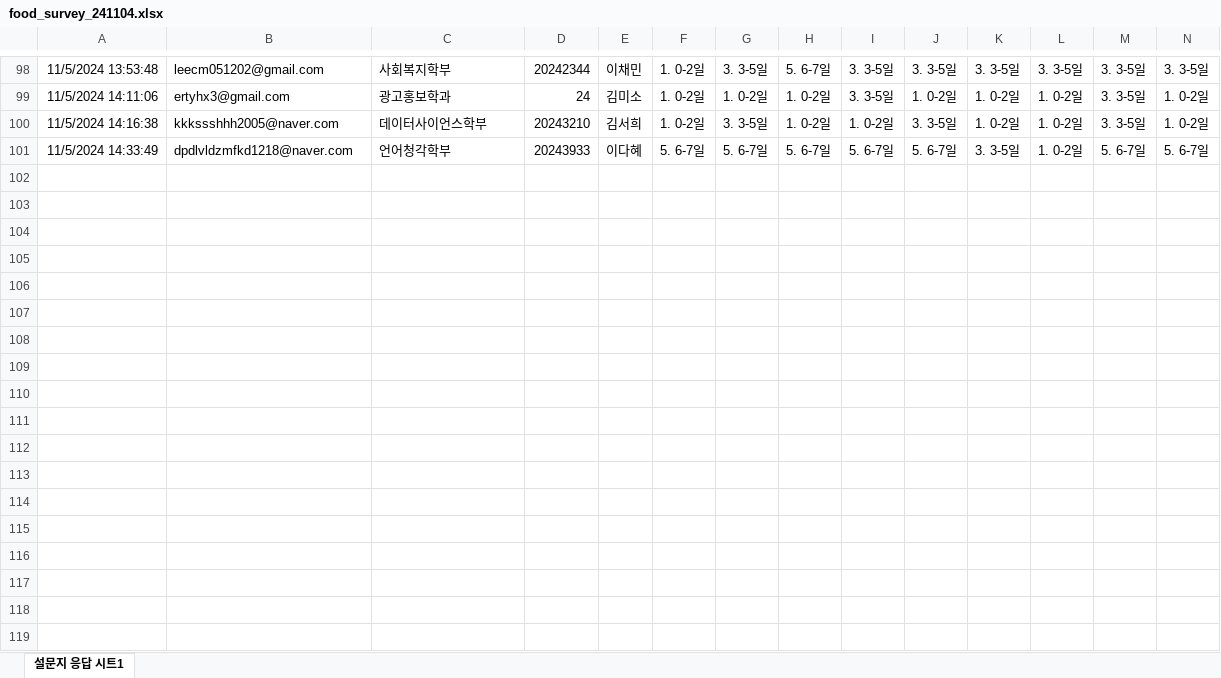
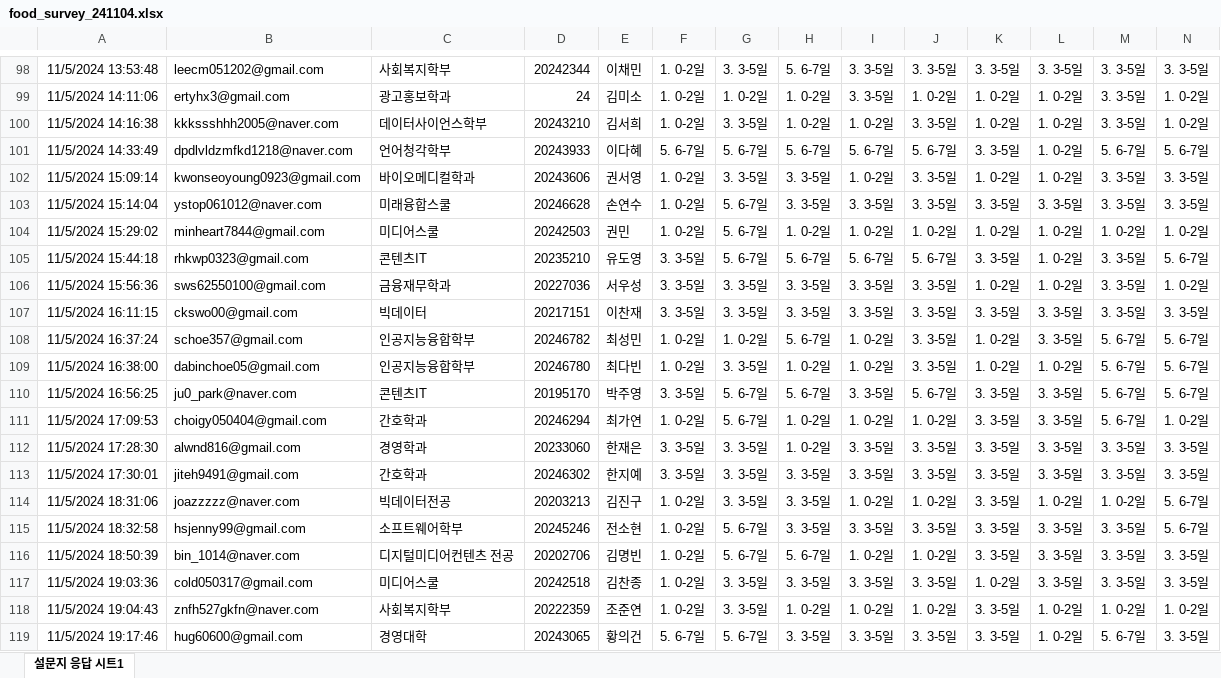
Before and after one commit to kwlee58/class202501, an Excel workbook: R/data/food_survey_241104.xlsx, sheet 설문지 응답 시트1, drawn as a sheet; only a part is shown, gaps mark what is left out; values as stored, in another font and other column widths than the file's, no borders; table styles not drawn; rows hold the shown columns only; the diff covers the shown part only; the diff names each change by its address in the sheet, - before the commit and + after, or states it on an @@ line.

Commit message:
241104, food modified 2

```diff
--- a/R/data/food_survey_241104.xlsx (sheet 설문지 응답 시트1)
+++ b/R/data/food_survey_241104.xlsx (sheet 설문지 응답 시트1)
+row 102: 11/5/2024 15:09:14 | kwonseoyoung0923@gmail.com | 바이오메디컬학과 | 20243606 | 권서영 | 1. 0-2일 | 3. 3-5일 | 3. 3-5일 | 1. 0-2일 | 3. 3-5일 | 1. 0-2일 | 1. 0-2일 | 3. 3-5일 | 3. 3-5일
+row 103: 11/5/2024 15:14:04 | ystop061012@naver.com | 미래융합스쿨 | 20246628 | 손연수 | 1. 0-2일 | 5. 6-7일 | 3. 3-5일 | 3. 3-5일 | 3. 3-5일 | 3. 3-5일 | 3. 3-5일 | 3. 3-5일 | 3. 3-5일
+row 104: 11/5/2024 15:29:02 | minheart7844@gmail.com | 미디어스쿨 | 20242503 | 권민 | 1. 0-2일 | 5. 6-7일 | 1. 0-2일 | 1. 0-2일 | 1. 0-2일 | 1. 0-2일 | 1. 0-2일 | 1. 0-2일 | 1. 0-2일
+row 105: 11/5/2024 15:44:18 | rhkwp0323@gmail.com | 콘텐츠IT | 20235210 | 유도영 | 3. 3-5일 | 5. 6-7일 | 5. 6-7일 | 5. 6-7일 | 5. 6-7일 | 3. 3-5일 | 1. 0-2일 | 3. 3-5일 | 5. 6-7일
+row 106: 11/5/2024 15:56:36 | sws62550100@gmail.com | 금융재무학과 | 20227036 | 서우성 | 3. 3-5일 | 3. 3-5일 | 3. 3-5일 | 3. 3-5일 | 3. 3-5일 | 1. 0-2일 | 1. 0-2일 | 3. 3-5일 | 1. 0-2일
+row 107: 11/5/2024 16:11:15 | ckswo00@gmail.com | 빅데이터 | 20217151 | 이찬재 | 3. 3-5일 | 3. 3-5일 | 3. 3-5일 | 3. 3-5일 | 3. 3-5일 | 3. 3-5일 | 3. 3-5일 | 3. 3-5일 | 3. 3-5일
+row 108: 11/5/2024 16:37:24 | schoe357@gmail.com | 인공지능융합학부 | 20246782 | 최성민 | 1. 0-2일 | 1. 0-2일 | 5. 6-7일 | 1. 0-2일 | 3. 3-5일 | 1. 0-2일 | 3. 3-5일 | 5. 6-7일 | 5. 6-7일
+row 109: 11/5/2024 16:38:00 | dabinchoe05@gmail.com | 인공지능융합학부 | 20246780 | 최다빈 | 1. 0-2일 | 3. 3-5일 | 1. 0-2일 | 1. 0-2일 | 3. 3-5일 | 1. 0-2일 | 1. 0-2일 | 5. 6-7일 | 5. 6-7일
+row 110: 11/5/2024 16:56:25 | ju0_park@naver.com | 콘텐츠IT | 20195170 | 박주영 | 3. 3-5일 | 5. 6-7일 | 5. 6-7일 | 3. 3-5일 | 5. 6-7일 | 3. 3-5일 | 3. 3-5일 | 5. 6-7일 | 5. 6-7일
+row 111: 11/5/2024 17:09:53 | choigy050404@gmail.com | 간호학과 | 20246294 | 최가연 | 1. 0-2일 | 5. 6-7일 | 1. 0-2일 | 1. 0-2일 | 1. 0-2일 | 3. 3-5일 | 3. 3-5일 | 5. 6-7일 | 1. 0-2일
+row 112: 11/5/2024 17:28:30 | alwnd816@gmail.com | 경영학과 | 20233060 | 한재은 | 3. 3-5일 | 3. 3-5일 | 1. 0-2일 | 3. 3-5일 | 3. 3-5일 | 3. 3-5일 | 3. 3-5일 | 3. 3-5일 | 3. 3-5일
+row 113: 11/5/2024 17:30:01 | jiteh9491@gmail.com | 간호학과 | 20246302 | 한지예 | 3. 3-5일 | 3. 3-5일 | 3. 3-5일 | 3. 3-5일 | 3. 3-5일 | 3. 3-5일 | 3. 3-5일 | 3. 3-5일 | 3. 3-5일
+row 114: 11/5/2024 18:31:06 | joazzzzz@naver.com | 빅데이터전공 | 20203213 | 김진구 | 1. 0-2일 | 3. 3-5일 | 3. 3-5일 | 1. 0-2일 | 1. 0-2일 | 3. 3-5일 | 1. 0-2일 | 1. 0-2일 | 5. 6-7일
+row 115: 11/5/2024 18:32:58 | hsjenny99@gmail.com | 소프트웨어학부 | 20245246 | 전소현 | 1. 0-2일 | 5. 6-7일 | 3. 3-5일 | 3. 3-5일 | 3. 3-5일 | 3. 3-5일 | 3. 3-5일 | 3. 3-5일 | 5. 6-7일
+row 116: 11/5/2024 18:50:39 | bin_1014@naver.com | 디지털미디어컨텐츠 전공 | 20202706 | 김명빈 | 1. 0-2일 | 5. 6-7일 | 5. 6-7일 | 1. 0-2일 | 1. 0-2일 | 3. 3-5일 | 3. 3-5일 | 3. 3-5일 | 3. 3-5일
+row 117: 11/5/2024 19:03:36 | cold050317@gmail.com | 미디어스쿨 | 20242518 | 김찬종 | 1. 0-2일 | 3. 3-5일 | 3. 3-5일 | 3. 3-5일 | 3. 3-5일 | 1. 0-2일 | 3. 3-5일 | 3. 3-5일 | 3. 3-5일
+row 118: 11/5/2024 19:04:43 | znfh527gkfn@naver.com | 사회복지학부 | 20222359 | 조준연 | 1. 0-2일 | 3. 3-5일 | 1. 0-2일 | 1. 0-2일 | 1. 0-2일 | 3. 3-5일 | 1. 0-2일 | 1. 0-2일 | 1. 0-2일
+row 119: 11/5/2024 19:17:46 | hug60600@gmail.com | 경영대학 | 20243065 | 황의건 | 5. 6-7일 | 5. 6-7일 | 3. 3-5일 | 3. 3-5일 | 3. 3-5일 | 3. 3-5일 | 1. 0-2일 | 5. 6-7일 | 3. 3-5일
```
Also changed, not shown: 31 added rows elsewhere in this sheet, R/data/food_plan_241104.xlsx, R/data/food_plan_241104_tmp.xlsx, 27 other files.
